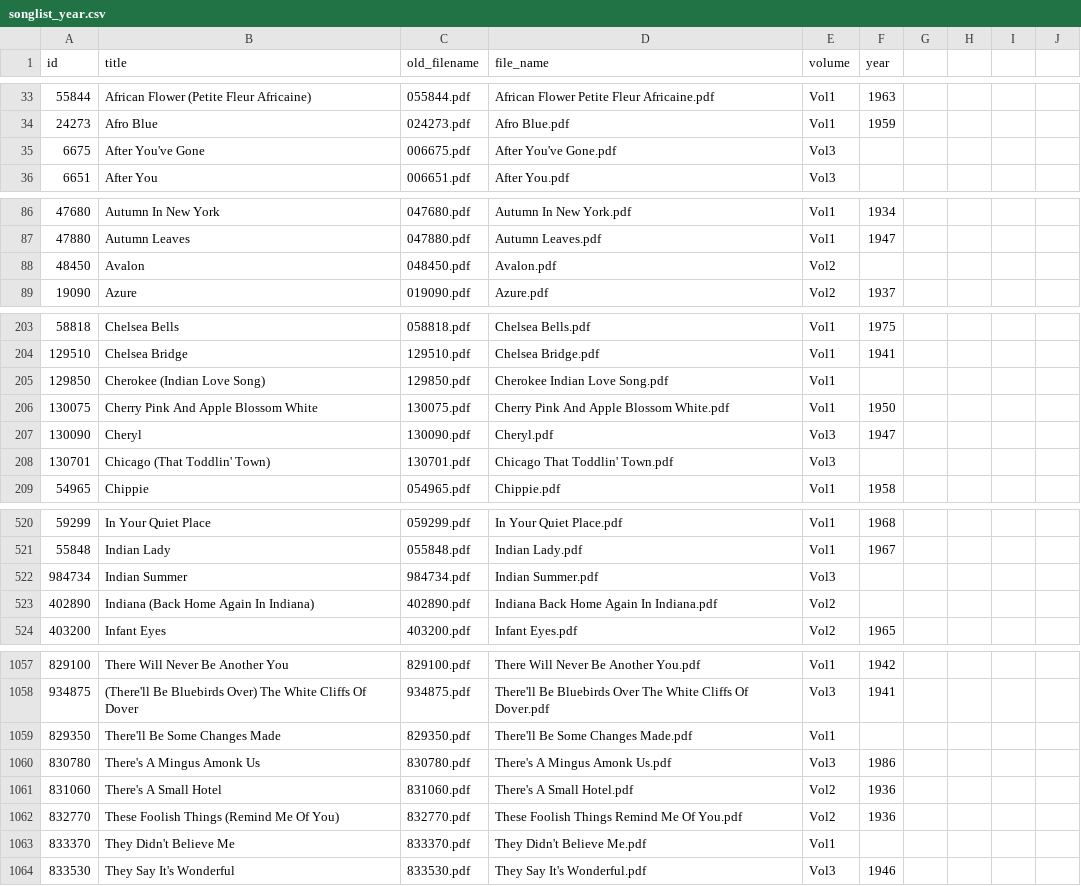
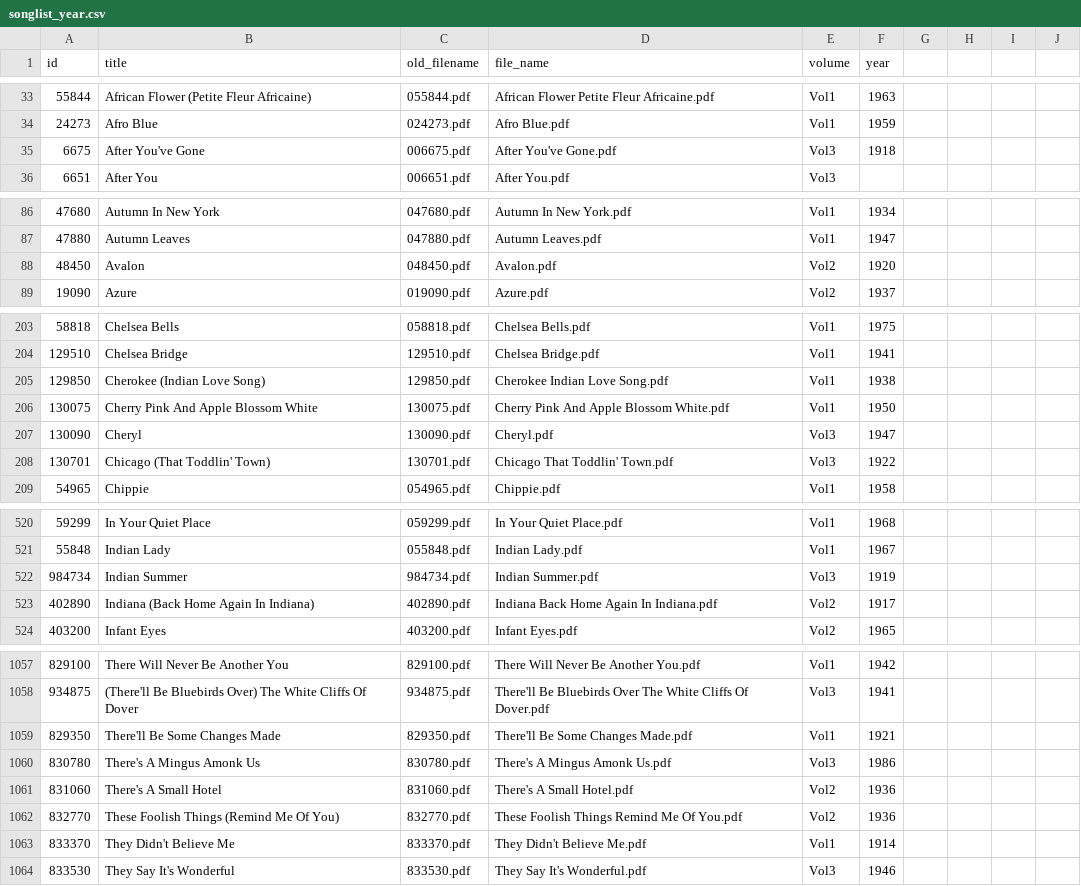
Before and after one commit to 11doris/jazz-tunes-similarity, a CSV file: data_preparation/real_books/songlist_year.csv, drawn as a sheet; only a part is shown, gaps mark what is left out; the diff covers the shown part only.

Commit message:
Add more years. Source: wikipedia.

```diff
--- a/data_preparation/real_books/songlist_year.csv
+++ b/data_preparation/real_books/songlist_year.csv
@@ -34,3 +34,3 @@ id,title,old_filename,file_name,volume,year
 24273,Afro Blue,024273.pdf,Afro Blue.pdf,Vol1,1959
-6675,After You've Gone,006675.pdf,After You've Gone.pdf,Vol3,
+6675,After You've Gone,006675.pdf,After You've Gone.pdf,Vol3,1918
 6651,After You,006651.pdf,After You.pdf,Vol3,
@@ -87,3 +87,3 @@ id,title,old_filename,file_name,volume,year
 47880,Autumn Leaves,047880.pdf,Autumn Leaves.pdf,Vol1,1947
-48450,Avalon,048450.pdf,Avalon.pdf,Vol2,
+48450,Avalon,048450.pdf,Avalon.pdf,Vol2,1920
 19090,Azure,019090.pdf,Azure.pdf,Vol2,1937
@@ -204,6 +204,6 @@ id,title,old_filename,file_name,volume,year
 129510,Chelsea Bridge,129510.pdf,Chelsea Bridge.pdf,Vol1,1941
-129850,Cherokee (Indian Love Song),129850.pdf,Cherokee Indian Love Song.pdf,Vol1,
+129850,Cherokee (Indian Love Song),129850.pdf,Cherokee Indian Love Song.pdf,Vol1,1938
 130075,Cherry Pink And Apple Blossom White,130075.pdf,Cherry Pink And Apple Blossom White.pdf,Vol1,1950
 130090,Cheryl,130090.pdf,Cheryl.pdf,Vol3,1947
-130701,Chicago (That Toddlin' Town),130701.pdf,Chicago That Toddlin' Town.pdf,Vol3,
+130701,Chicago (That Toddlin' Town),130701.pdf,Chicago That Toddlin' Town.pdf,Vol3,1922
 54965,Chippie,054965.pdf,Chippie.pdf,Vol1,1958
@@ -521,4 +521,4 @@ id,title,old_filename,file_name,volume,year
 55848,Indian Lady,055848.pdf,Indian Lady.pdf,Vol1,1967
-984734,Indian Summer,984734.pdf,Indian Summer.pdf,Vol3,
-402890,Indiana (Back Home Again In Indiana),402890.pdf,Indiana Back Home Again In Indiana.pdf,Vol2,
+984734,Indian Summer,984734.pdf,Indian Summer.pdf,Vol3,1919
+402890,Indiana (Back Home Again In Indiana),402890.pdf,Indiana Back Home Again In Indiana.pdf,Vol2,1917
 403200,Infant Eyes,403200.pdf,Infant Eyes.pdf,Vol2,1965
@@ -1058,3 +1058,3 @@ id,title,old_filename,file_name,volume,year
 934875,(There'll Be Bluebirds Over) The White Cliffs Of Dover,934875.pdf,There'll Be Bluebirds Over The White Cliffs Of Dover.pdf,Vol3,1941
-829350,There'll Be Some Changes Made,829350.pdf,There'll Be Some Changes Made.pdf,Vol1,
+829350,There'll Be Some Changes Made,829350.pdf,There'll Be Some Changes Made.pdf,Vol1,1921
 830780,There's A Mingus Amonk Us,830780.pdf,There's A Mingus Amonk Us.pdf,Vol3,1986
@@ -1062,3 +1062,3 @@ id,title,old_filename,file_name,volume,year
 832770,These Foolish Things (Remind Me Of You),832770.pdf,These Foolish Things Remind Me Of You.pdf,Vol2,1936
-833370,They Didn't Believe Me,833370.pdf,They Didn't Believe Me.pdf,Vol1,
+833370,They Didn't Believe Me,833370.pdf,They Didn't Believe Me.pdf,Vol1,1914
 833530,They Say It's Wonderful,833530.pdf,They Say It's Wonderful.pdf,Vol3,1946
```
Also changed, not shown: 20 edited cells elsewhere in this file.
